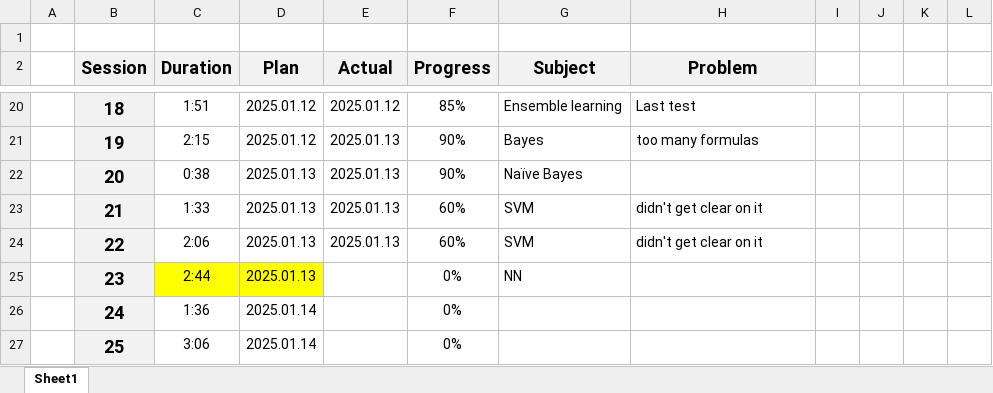
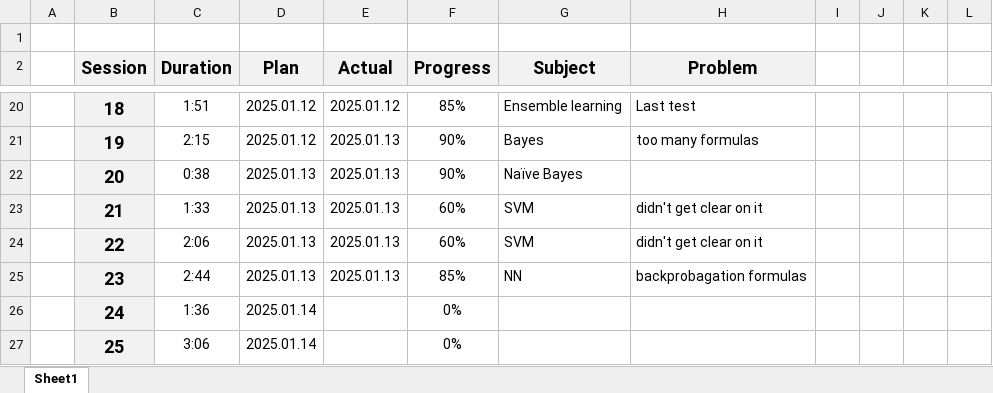
Before and after one commit to UDynamic/PHD-exam-preparation, an Excel workbook: PatternRecognition-Schedule.xlsx, sheet Sheet1, drawn as a sheet; only a part is shown, gaps mark what is left out; values as stored, in another font and other column widths than the file's, no borders; conditional formats not drawn; the diff names each change by its address in the sheet, - before the commit and + after, or states it on an @@ line.

Commit message:
updated the PR schedule excel file

```diff
--- a/PatternRecognition-Schedule.xlsx (sheet Sheet1)
+++ b/PatternRecognition-Schedule.xlsx (sheet Sheet1)
-C25:D25 fill: #FFFF00
+C25:D25 fill: none
-E25 (Actual): (empty)
+E25 (Actual): 2025.01.13
-F25 (Progress): 0%
+F25 (Progress): 85%
-H25 (Problem): (empty)
+H25 (Problem): backprobagation formulas
```
